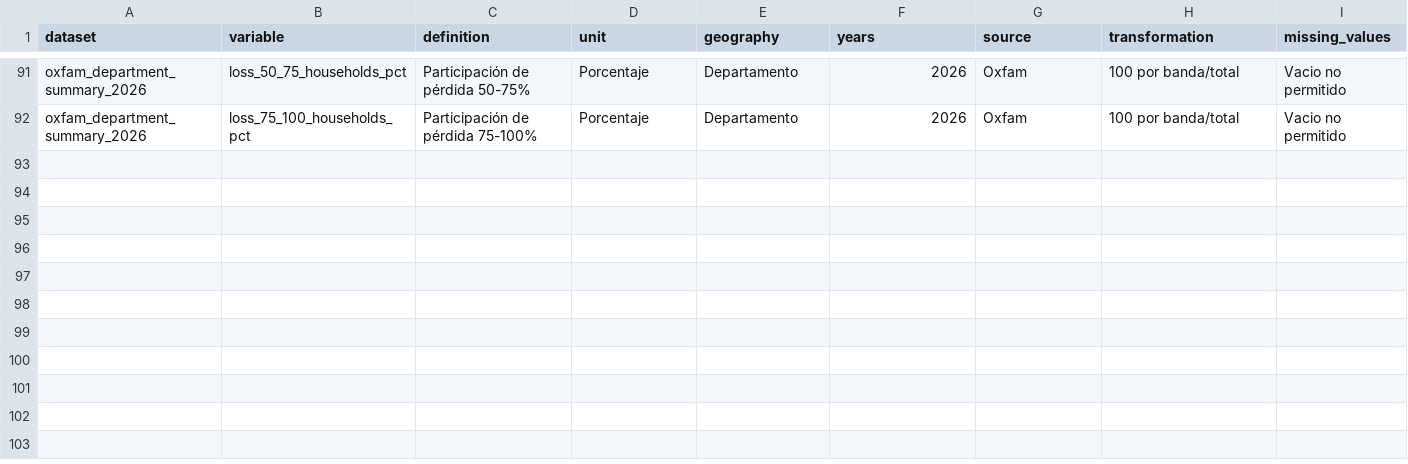
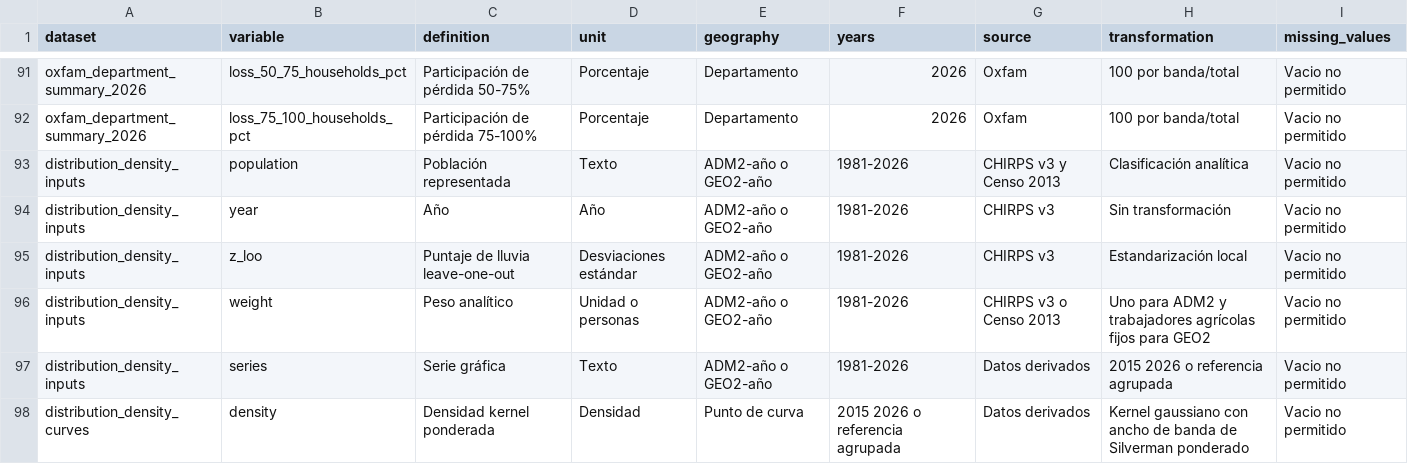
Before and after one commit to orlando-valladares/honduras_drought_replication, a CSV file: data/data-dictionary.csv, drawn as a sheet; only a part is shown, gaps mark what is left out; the diff names each change by its address in the sheet, - before the commit and + after, or states it on an @@ line.

Commit message:
Add interactive Figure 4 distribution alternatives

```diff
--- a/data/data-dictionary.csv
+++ b/data/data-dictionary.csv
+row 93: distribution_density_inputs | population | Población representada | Texto | ADM2-año o GEO2-año | 1981-2026 | CHIRPS v3 y Censo 2013 | Clasificación analítica | Vacio no permitido
+row 94: distribution_density_inputs | year | Año | Año | ADM2-año o GEO2-año | 1981-2026 | CHIRPS v3 | Sin transformación | Vacio no permitido
+row 95: distribution_density_inputs | z_loo | Puntaje de lluvia leave-one-out | Desviaciones estándar | ADM2-año o GEO2-año | 1981-2026 | CHIRPS v3 | Estandarización local | Vacio no permitido
+row 96: distribution_density_inputs | weight | Peso analítico | Unidad o personas | ADM2-año o GEO2-año | 1981-2026 | CHIRPS v3 o Censo 2013 | Uno para ADM2 y trabajadores agrícolas fijos para GEO2 | Vacio no permitido
+row 97: distribution_density_inputs | series | Serie gráfica | Texto | ADM2-año o GEO2-año | 1981-2026 | Datos derivados | 2015 2026 o referencia agrupada | Vacio no permitido
+row 98: distribution_density_curves | density | Densidad kernel ponderada | Densidad | Punto de curva | 2015 2026 o referencia agrupada | Datos derivados | Kernel gaussiano con ancho de banda de Silverman ponderado | Vacio no permitido
```
Also changed, not shown: 20 other files.
